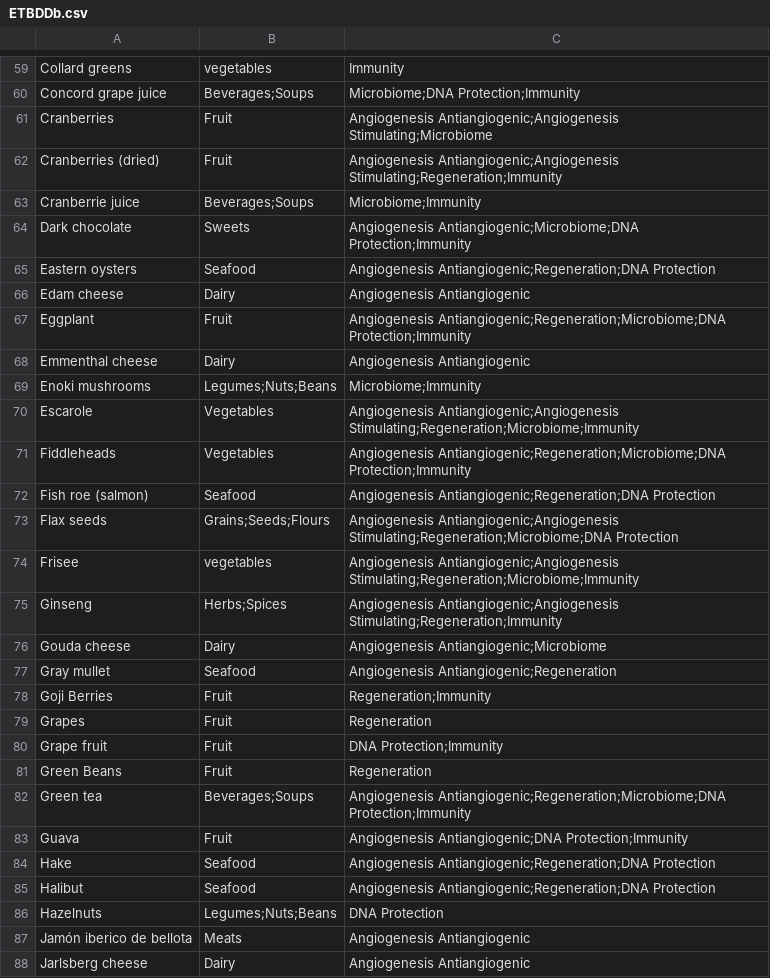
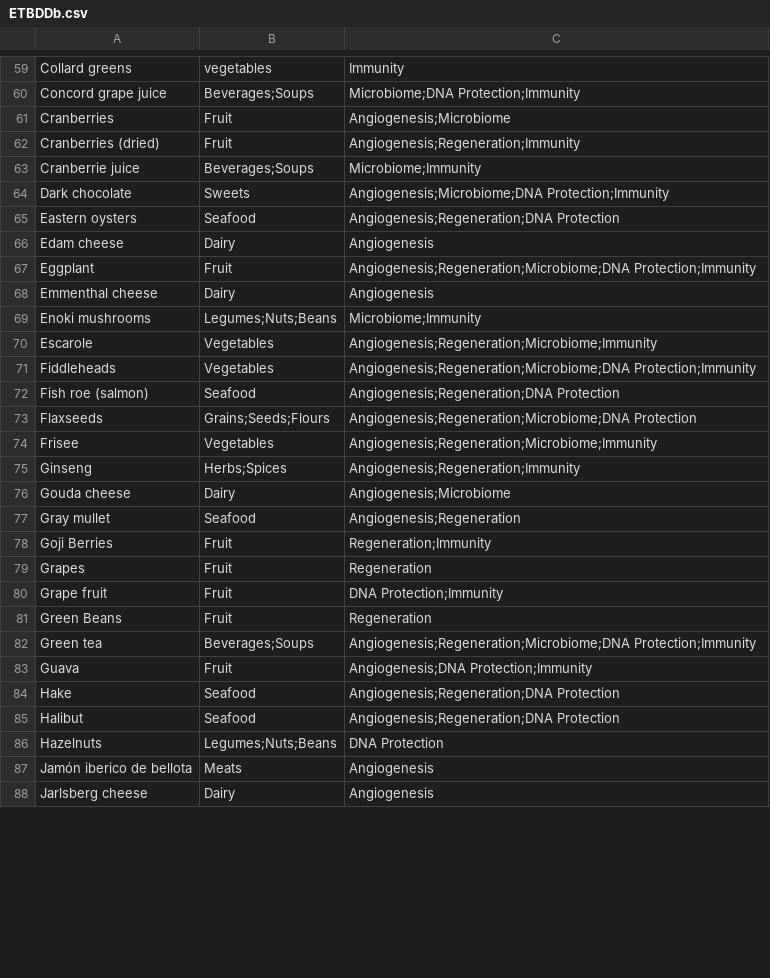
Before and after one commit to JukaFreitas/ETBD, a CSV file: ETBDDb.csv, drawn as a sheet; only a part is shown, gaps mark what is left out; the diff covers the shown part only.

```diff
--- a/ETBDDb.csv
+++ b/ETBDDb.csv
@@ -60,19 +60,19 @@ Collard greens,vegetables,Immunity
 Concord grape juice,Beverages;Soups,Microbiome;DNA Protection;Immunity
-Cranberries,Fruit,Angiogenesis Antiangiogenic;Angiogenesis Stimulating;Microbiome
-Cranberries (dried),Fruit,Angiogenesis Antiangiogenic;Angiogenesis Stimulating;Regeneration;Immunity
+Cranberries,Fruit,Angiogenesis;Microbiome
+Cranberries (dried),Fruit,Angiogenesis;Regeneration;Immunity
 Cranberrie juice,Beverages;Soups,Microbiome;Immunity
-Dark chocolate,Sweets,Angiogenesis Antiangiogenic;Microbiome;DNA Protection;Immunity
-Eastern oysters,Seafood,Angiogenesis Antiangiogenic;Regeneration;DNA Protection
-Edam cheese,Dairy,Angiogenesis Antiangiogenic
-Eggplant,Fruit,Angiogenesis Antiangiogenic;Regeneration;Microbiome;DNA Protection;Immunity
-Emmenthal cheese,Dairy,Angiogenesis Antiangiogenic
+Dark chocolate,Sweets,Angiogenesis;Microbiome;DNA Protection;Immunity
+Eastern oysters,Seafood,Angiogenesis;Regeneration;DNA Protection
+Edam cheese,Dairy,Angiogenesis
+Eggplant,Fruit,Angiogenesis;Regeneration;Microbiome;DNA Protection;Immunity
+Emmenthal cheese,Dairy,Angiogenesis
 Enoki mushrooms,Legumes;Nuts;Beans,Microbiome;Immunity
-Escarole,Vegetables,Angiogenesis Antiangiogenic;Angiogenesis Stimulating;Regeneration;Microbiome;Immunity
-Fiddleheads,Vegetables,Angiogenesis Antiangiogenic;Regeneration;Microbiome;DNA Protection;Immunity
-Fish roe (salmon),Seafood,Angiogenesis Antiangiogenic;Regeneration;DNA Protection
-Flax seeds,Grains;Seeds;Flours,Angiogenesis Antiangiogenic;Angiogenesis Stimulating;Regeneration;Microbiome;DNA Protection
-Frisee ,vegetables,Angiogenesis Antiangiogenic;Angiogenesis Stimulating;Regeneration;Microbiome;Immunity
-Ginseng,Herbs;Spices,Angiogenesis Antiangiogenic;Angiogenesis Stimulating;Regeneration;Immunity
-Gouda cheese,Dairy,Angiogenesis Antiangiogenic;Microbiome
-Gray mullet,Seafood,Angiogenesis Antiangiogenic;Regeneration
+Escarole,Vegetables,Angiogenesis;Regeneration;Microbiome;Immunity
+Fiddleheads,Vegetables,Angiogenesis;Regeneration;Microbiome;DNA Protection;Immunity
+Fish roe (salmon),Seafood,Angiogenesis;Regeneration;DNA Protection
+Flaxseeds,Grains;Seeds;Flours,Angiogenesis;Regeneration;Microbiome;DNA Protection
+Frisee,Vegetables,Angiogenesis;Regeneration;Microbiome;Immunity
+Ginseng,Herbs;Spices,Angiogenesis;Regeneration;Immunity
+Gouda cheese,Dairy,Angiogenesis;Microbiome
+Gray mullet,Seafood,Angiogenesis;Regeneration
 Goji Berries,Fruit,Regeneration;Immunity
@@ -81,8 +81,8 @@ Grape fruit,Fruit,DNA Protection;Immunity
 Green Beans,Fruit,Regeneration
-Green tea,Beverages;Soups,Angiogenesis Antiangiogenic;Regeneration;Microbiome;DNA Protection;Immunity
-Guava,Fruit,Angiogenesis Antiangiogenic;DNA Protection;Immunity
-Hake,Seafood,Angiogenesis Antiangiogenic;Regeneration;DNA Protection
-Halibut,Seafood,Angiogenesis Antiangiogenic;Regeneration;DNA Protection
+Green tea,Beverages;Soups,Angiogenesis;Regeneration;Microbiome;DNA Protection;Immunity
+Guava,Fruit,Angiogenesis;DNA Protection;Immunity
+Hake,Seafood,Angiogenesis;Regeneration;DNA Protection
+Halibut,Seafood,Angiogenesis;Regeneration;DNA Protection
 Hazelnuts,Legumes;Nuts;Beans,DNA Protection
-Jamón iberico de bellota,Meats,Angiogenesis Antiangiogenic
-Jarlsberg cheese,Dairy,Angiogenesis Antiangiogenic
+Jamón iberico de bellota,Meats,Angiogenesis
+Jarlsberg cheese,Dairy,Angiogenesis
```
Also changed, not shown: 128 edited cells elsewhere in this file, 12 other files.
